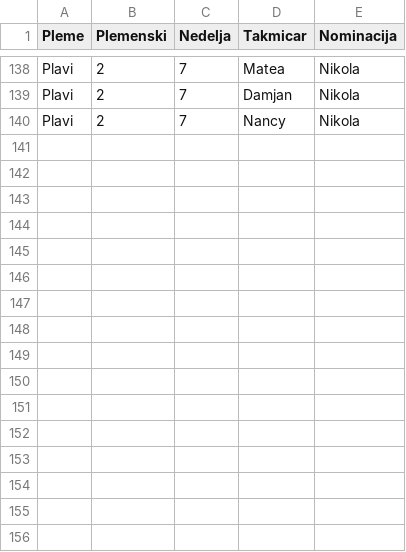
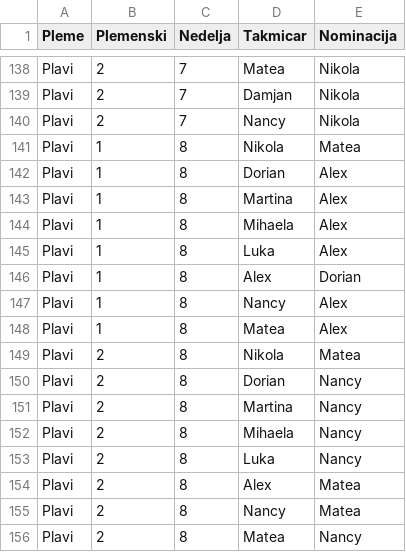
Before and after one commit to DaniloGrujic/survivor-serbia-2024, a CSV file: data/voting.csv, drawn as a sheet; only a part is shown, gaps mark what is left out; the diff names each change by its address in the sheet, - before the commit and + after, or states it on an @@ line.

```diff
--- a/data/voting.csv
+++ b/data/voting.csv
+row 141: Plavi | 1 | 8 | Nikola | Matea
+row 142: Plavi | 1 | 8 | Dorian | Alex
+row 143: Plavi | 1 | 8 | Martina | Alex
+row 144: Plavi | 1 | 8 | Mihaela | Alex
+row 145: Plavi | 1 | 8 | Luka | Alex
+row 146: Plavi | 1 | 8 | Alex | Dorian
+row 147: Plavi | 1 | 8 | Nancy | Alex
+row 148: Plavi | 1 | 8 | Matea | Alex
+row 149: Plavi | 2 | 8 | Nikola | Matea
+row 150: Plavi | 2 | 8 | Dorian | Nancy
+row 151: Plavi | 2 | 8 | Martina | Nancy
+row 152: Plavi | 2 | 8 | Mihaela | Nancy
+row 153: Plavi | 2 | 8 | Luka | Nancy
+row 154: Plavi | 2 | 8 | Alex | Matea
+row 155: Plavi | 2 | 8 | Nancy | Matea
+row 156: Plavi | 2 | 8 | Matea | Nancy
```
Also changed, not shown: data/competitors.csv, data/game_results.csv.
